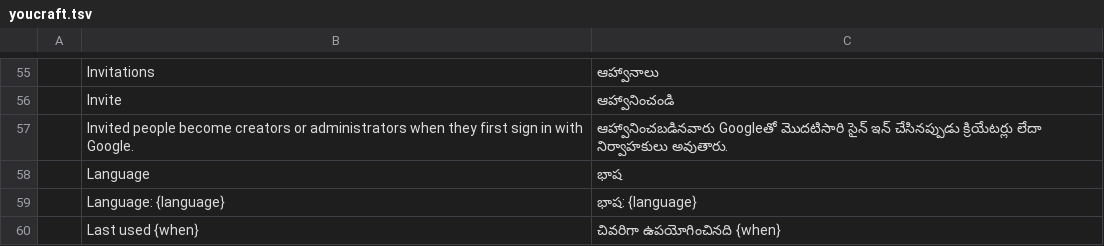
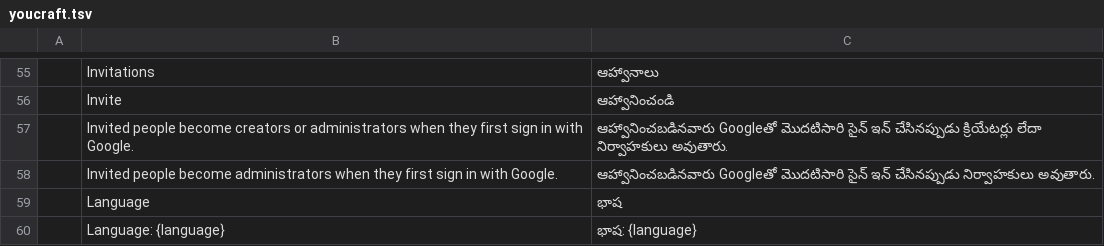
Before and after one commit to dont-feed-the/youcraft, a TSV file: locales/te/youcraft.tsv, drawn as a sheet; only a part is shown, gaps mark what is left out; the shorter side is filled out with more unchanged rows.

```diff
--- a/locales/te/youcraft.tsv
+++ b/locales/te/youcraft.tsv
@@ -57,2 +57,3 @@
 	Invited people become creators or administrators when they first sign in with Google.	ఆహ్వానించబడినవారు Googleతో మొదటిసారి సైన్ ఇన్ చేసినప్పుడు క్రియేటర్లు లేదా నిర్వాహకులు అవుతారు.
+	Invited people become administrators when they first sign in with Google.	ఆహ్వానించబడినవారు Googleతో మొదటిసారి సైన్ ఇన్ చేసినప్పుడు నిర్వాహకులు అవుతారు.
 	Language	భాష
```
Also changed, not shown: locales/bn/youcraft.tsv, locales/el/youcraft.tsv, 47 other files.
